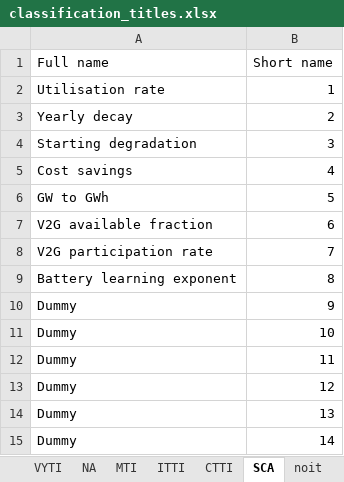
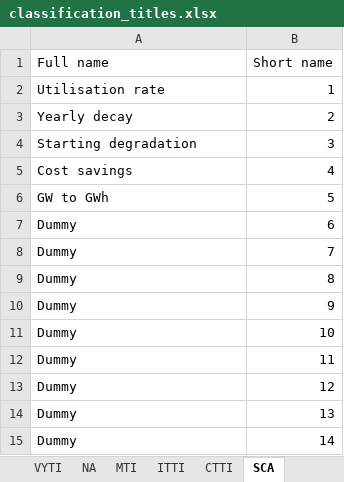
Before and after one commit to cpmodel/FTT_StandAlone, an Excel workbook: Utilities/titles/classification_titles.xlsx, sheet SCA, drawn as a sheet; values as stored, in another font and other column widths than the file's, no borders; the diff names each change by its address in the sheet, - before the commit and + after, or states it on an @@ line.

```diff
--- a/Utilities/titles/classification_titles.xlsx (sheet SCA)
+++ b/Utilities/titles/classification_titles.xlsx (sheet SCA)
-sheet tab: noit
-A7 (Full name): V2G available fraction
+A7 (Full name): Dummy
-A8 (Full name): V2G participation rate
+A8 (Full name): Dummy
-A9 (Full name): Battery learning exponent
+A9 (Full name): Dummy
```
Also changed, not shown: sheet FTTI, sheet C6TI, sheet T2TI, other sheet tabs, Inputs/_MasterFiles/FTT_variables.xlsx, 12 other files.
